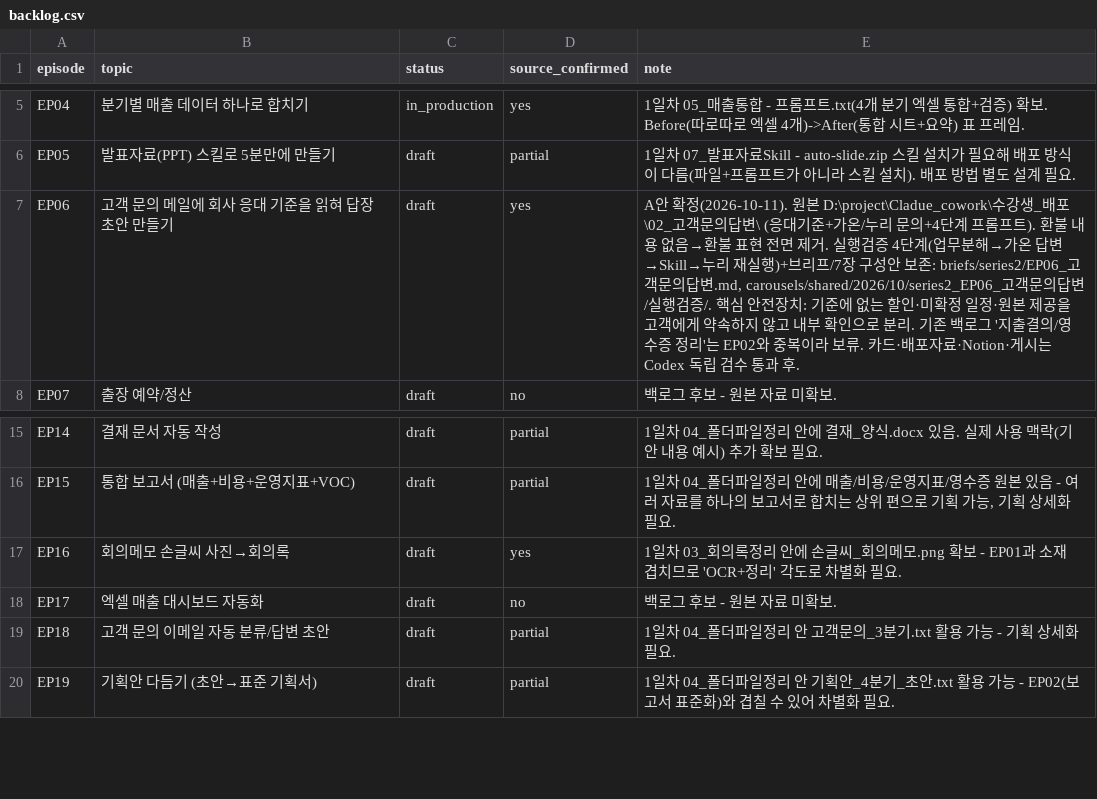
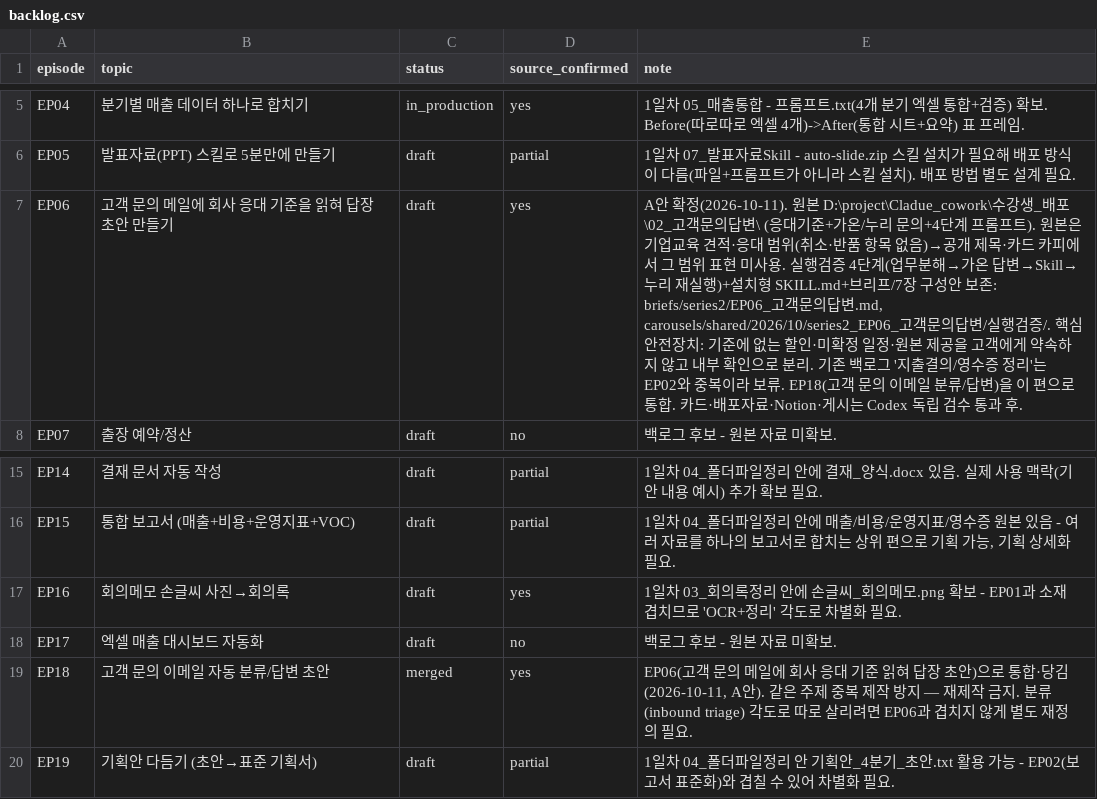
Before and after one commit to kinjungho-sudo/sns_new, a CSV file: briefs/series2/backlog.csv, drawn as a sheet; only a part is shown, gaps mark what is left out.

```diff
--- a/briefs/series2/backlog.csv
+++ b/briefs/series2/backlog.csv
@@ -6,3 +6,3 @@ EP04,분기별 매출 데이터 하나로 합치기,in_production,yes,"1일차 0
 EP05,발표자료(PPT) 스킬로 5분만에 만들기,draft,partial,"1일차 07_발표자료Skill - auto-slide.zip 스킬 설치가 필요해 배포 방식이 다름(파일+프롬프트가 아니라 스킬 설치). 배포 방법 별도 설계 필요."
-EP06,고객 문의 메일에 회사 응대 기준을 읽혀 답장 초안 만들기,draft,yes,"A안 확정(2026-10-11). 원본 D:\project\Cladue_cowork\수강생_배포\02_고객문의답변\ (응대기준+가온/누리 문의+4단계 프롬프트). 환불 내용 없음→환불 표현 전면 제거. 실행검증 4단계(업무분해→가온 답변→Skill→누리 재실행)+브리프/7장 구성안 보존: briefs/series2/EP06_고객문의답변.md, carousels/shared/2026/10/series2_EP06_고객문의답변/실행검증/. 핵심 안전장치: 기준에 없는 할인·미확정 일정·원본 제공을 고객에게 약속하지 않고 내부 확인으로 분리. 기존 백로그 '지출결의/영수증 정리'는 EP02와 중복이라 보류. 카드·배포자료·Notion·게시는 Codex 독립 검수 통과 후."
+EP06,고객 문의 메일에 회사 응대 기준을 읽혀 답장 초안 만들기,draft,yes,"A안 확정(2026-10-11). 원본 D:\project\Cladue_cowork\수강생_배포\02_고객문의답변\ (응대기준+가온/누리 문의+4단계 프롬프트). 원본은 기업교육 견적·응대 범위(취소·반품 항목 없음)→공개 제목·카드 카피에서 그 범위 표현 미사용. 실행검증 4단계(업무분해→가온 답변→Skill→누리 재실행)+설치형 SKILL.md+브리프/7장 구성안 보존: briefs/series2/EP06_고객문의답변.md, carousels/shared/2026/10/series2_EP06_고객문의답변/실행검증/. 핵심 안전장치: 기준에 없는 할인·미확정 일정·원본 제공을 고객에게 약속하지 않고 내부 확인으로 분리. 기존 백로그 '지출결의/영수증 정리'는 EP02와 중복이라 보류. EP18(고객 문의 이메일 분류/답변)을 이 편으로 통합. 카드·배포자료·Notion·게시는 Codex 독립 검수 통과 후."
 EP07,출장 예약/정산,draft,no,"백로그 후보 - 원본 자료 미확보."
@@ -18,3 +18,3 @@ EP16,회의메모 손글씨 사진→회의록,draft,yes,"1일차 03_회의록
 EP17,엑셀 매출 대시보드 자동화,draft,no,"백로그 후보 - 원본 자료 미확보."
-EP18,고객 문의 이메일 자동 분류/답변 초안,draft,partial,"1일차 04_폴더파일정리 안 고객문의_3분기.txt 활용 가능 - 기획 상세화 필요."
+EP18,고객 문의 이메일 자동 분류/답변 초안,merged,yes,"EP06(고객 문의 메일에 회사 응대 기준 읽혀 답장 초안)으로 통합·당김(2026-10-11, A안). 같은 주제 중복 제작 방지 — 재제작 금지. 분류(inbound triage) 각도로 따로 살리려면 EP06과 겹치지 않게 별도 재정의 필요."
 EP19,기획안 다듬기 (초안→표준 기획서),draft,partial,"1일차 04_폴더파일정리 안 기획안_4분기_초안.txt 활용 가능 - EP02(보고서 표준화)와 겹칠 수 있어 차별화 필요."
```
Also changed, not shown: 5 other files.
